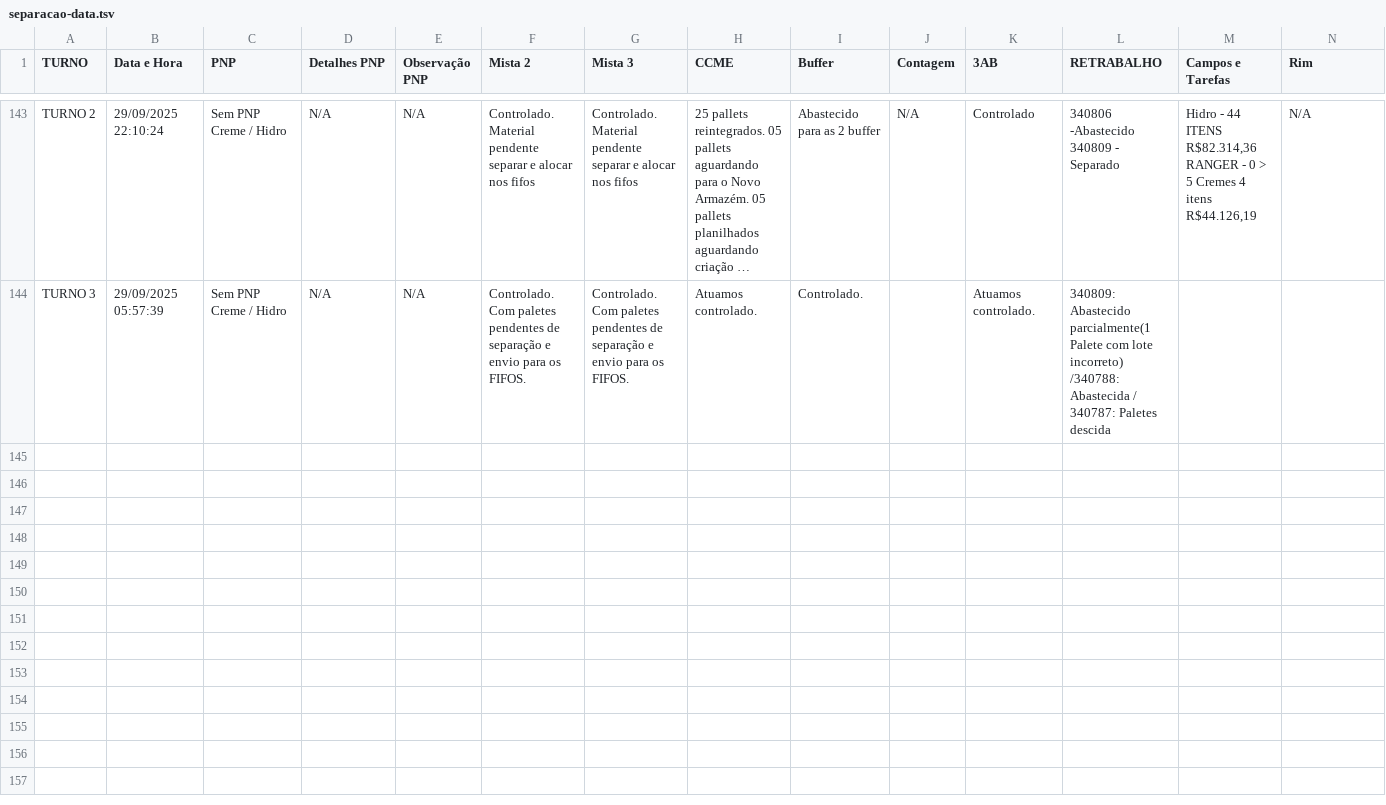
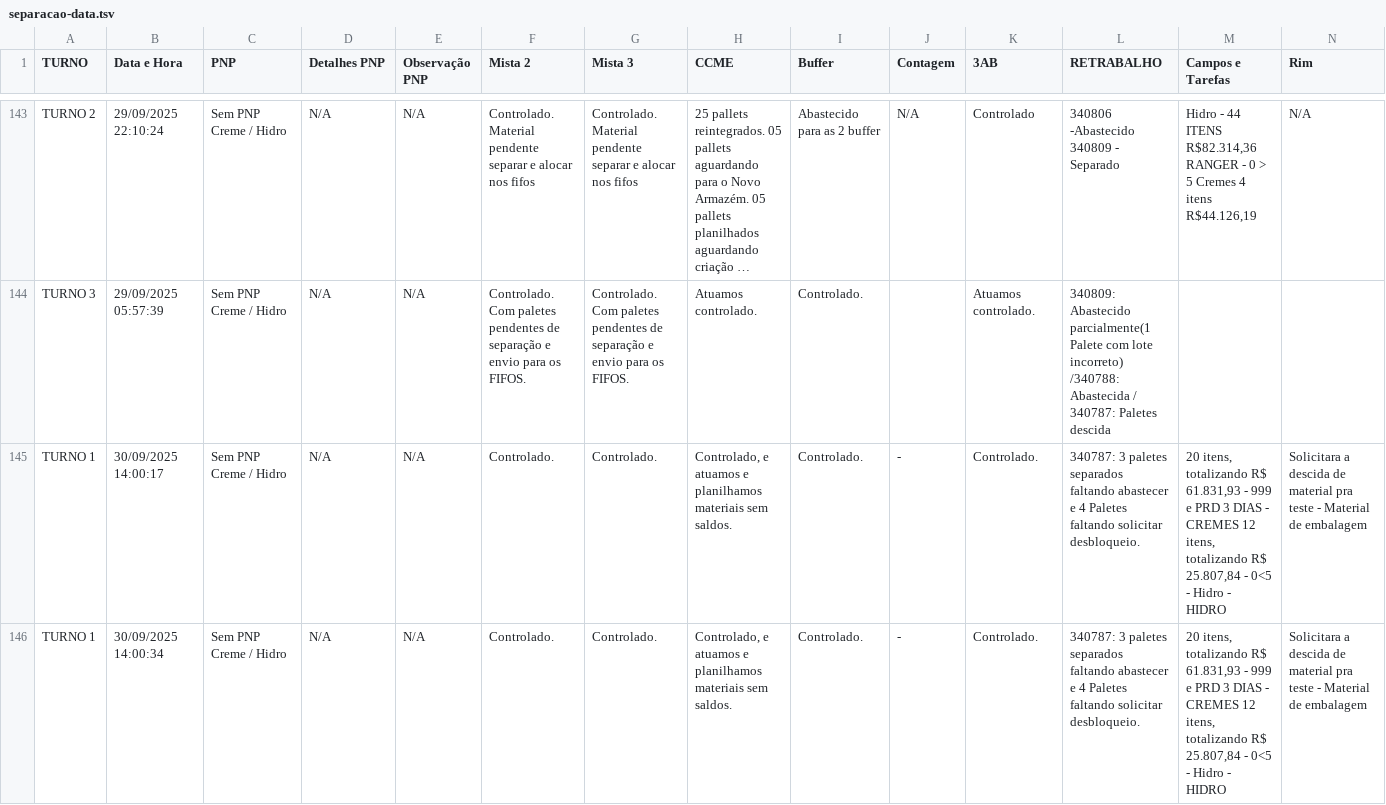
Before and after one commit to RelatorioGeral-Log-CAM/PassagemDeTurno, a TSV file: separacao-data.tsv, drawn as a sheet; only a part is shown, gaps mark what is left out; long unchanged cells end in …; rows hold the shown columns only; the diff covers the shown part only; the diff names each change by its address in the sheet, - before the commit and + after, or states it on an @@ line.

```diff
--- a/separacao-data.tsv
+++ b/separacao-data.tsv
+row 145: TURNO 1 | 30/09/2025 14:00:17 | Sem PNP Creme / Hidro | N/A | N/A | Controlado. | Controlado. | Controlado, e atuamos e planilhamos materiais sem saldos. | Controlado. | - | Controlado. | 340787: 3 paletes separados faltando abastecer e 4 Paletes faltando solicitar desbloqueio. | 20 itens, totalizando R$ 61.831,93 - 999 e PRD 3 DIAS - CREMES 12 itens, totalizando R$ 25.807,84 - 0<5 - Hidro - HIDRO | Solicitara a descida de material pra teste - Material de embalagem
+row 146: TURNO 1 | 30/09/2025 14:00:34 | Sem PNP Creme / Hidro | N/A | N/A | Controlado. | Controlado. | Controlado, e atuamos e planilhamos materiais sem saldos. | Controlado. | - | Controlado. | 340787: 3 paletes separados faltando abastecer e 4 Paletes faltando solicitar desbloqueio. | 20 itens, totalizando R$ 61.831,93 - 999 e PRD 3 DIAS - CREMES 12 itens, totalizando R$ 25.807,84 - 0<5 - Hidro - HIDRO | Solicitara a descida de material pra teste - Material de embalagem
```
Also changed, not shown: 2 added rows elsewhere in this file, 999.tsv, armazem-estojos-data.tsv, 4 other files.
